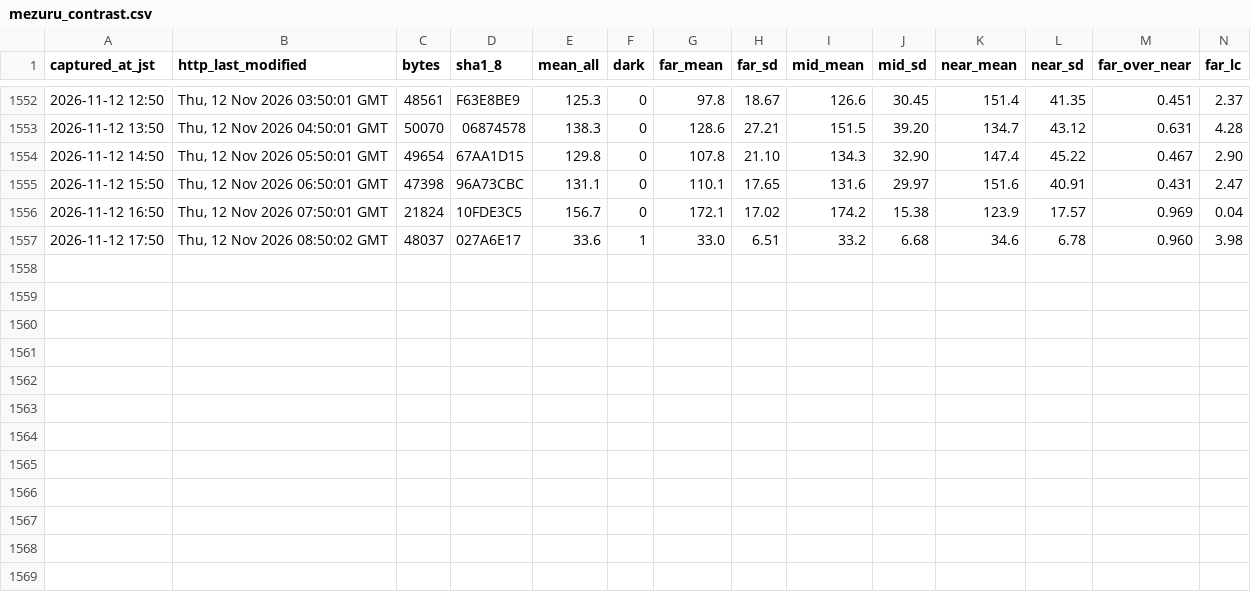
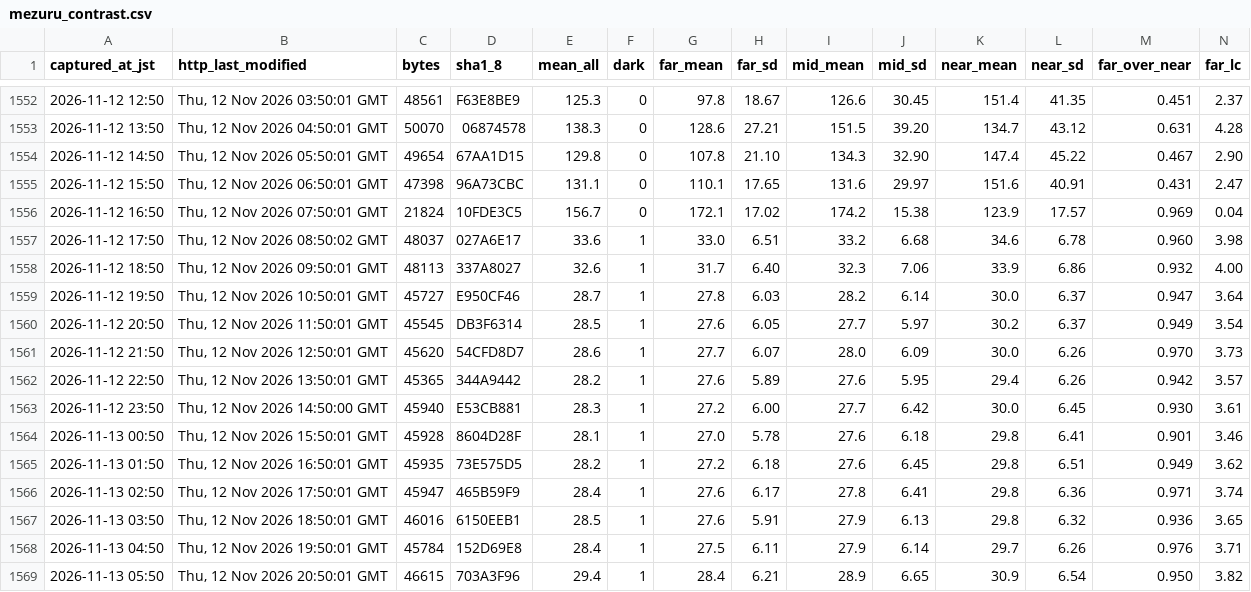
Before and after one commit to t-fukuda-ux/karstweather, a CSV file: camera/mezuru_contrast.csv, drawn as a sheet; only a part is shown, gaps mark what is left out; rows hold the shown columns only; the diff names each change by its address in the sheet, - before the commit and + after, or states it on an @@ line.

```diff
--- a/camera/mezuru_contrast.csv
+++ b/camera/mezuru_contrast.csv
+row 1558: 2026-11-12 18:50 | Thu, 12 Nov 2026 09:50:01 GMT | 48113 | 337A8027 | 32.6 | 1 | 31.7 | 6.40 | 32.3 | 7.06 | 33.9 | 6.86 | 0.932 | 4.00
+row 1559: 2026-11-12 19:50 | Thu, 12 Nov 2026 10:50:01 GMT | 45727 | E950CF46 | 28.7 | 1 | 27.8 | 6.03 | 28.2 | 6.14 | 30.0 | 6.37 | 0.947 | 3.64
+row 1560: 2026-11-12 20:50 | Thu, 12 Nov 2026 11:50:01 GMT | 45545 | DB3F6314 | 28.5 | 1 | 27.6 | 6.05 | 27.7 | 5.97 | 30.2 | 6.37 | 0.949 | 3.54
+row 1561: 2026-11-12 21:50 | Thu, 12 Nov 2026 12:50:01 GMT | 45620 | 54CFD8D7 | 28.6 | 1 | 27.7 | 6.07 | 28.0 | 6.09 | 30.0 | 6.26 | 0.970 | 3.73
+row 1562: 2026-11-12 22:50 | Thu, 12 Nov 2026 13:50:01 GMT | 45365 | 344A9442 | 28.2 | 1 | 27.6 | 5.89 | 27.6 | 5.95 | 29.4 | 6.26 | 0.942 | 3.57
+row 1563: 2026-11-12 23:50 | Thu, 12 Nov 2026 14:50:00 GMT | 45940 | E53CB881 | 28.3 | 1 | 27.2 | 6.00 | 27.7 | 6.42 | 30.0 | 6.45 | 0.930 | 3.61
+row 1564: 2026-11-13 00:50 | Thu, 12 Nov 2026 15:50:01 GMT | 45928 | 8604D28F | 28.1 | 1 | 27.0 | 5.78 | 27.6 | 6.18 | 29.8 | 6.41 | 0.901 | 3.46
+row 1565: 2026-11-13 01:50 | Thu, 12 Nov 2026 16:50:01 GMT | 45935 | 73E575D5 | 28.2 | 1 | 27.2 | 6.18 | 27.6 | 6.45 | 29.8 | 6.51 | 0.949 | 3.62
+row 1566: 2026-11-13 02:50 | Thu, 12 Nov 2026 17:50:01 GMT | 45947 | 465B59F9 | 28.4 | 1 | 27.6 | 6.17 | 27.8 | 6.41 | 29.8 | 6.36 | 0.971 | 3.74
+row 1567: 2026-11-13 03:50 | Thu, 12 Nov 2026 18:50:01 GMT | 46016 | 6150EEB1 | 28.5 | 1 | 27.6 | 5.91 | 27.9 | 6.13 | 29.8 | 6.32 | 0.936 | 3.65
+row 1568: 2026-11-13 04:50 | Thu, 12 Nov 2026 19:50:01 GMT | 45784 | 152D69E8 | 28.4 | 1 | 27.5 | 6.11 | 27.9 | 6.14 | 29.7 | 6.26 | 0.976 | 3.71
+row 1569: 2026-11-13 05:50 | Thu, 12 Nov 2026 20:50:01 GMT | 46615 | 703A3F96 | 29.4 | 1 | 28.4 | 6.21 | 28.9 | 6.65 | 30.9 | 6.54 | 0.950 | 3.82
```
Also changed, not shown: camera/fog_forecast.csv.
